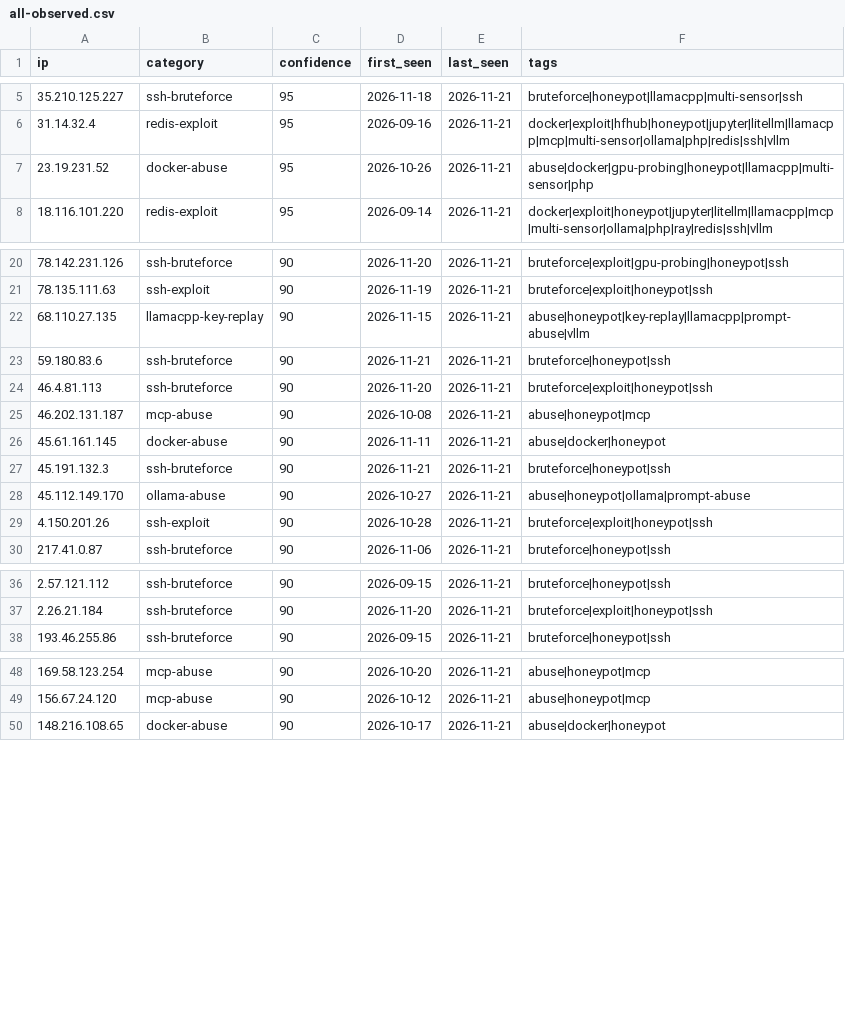
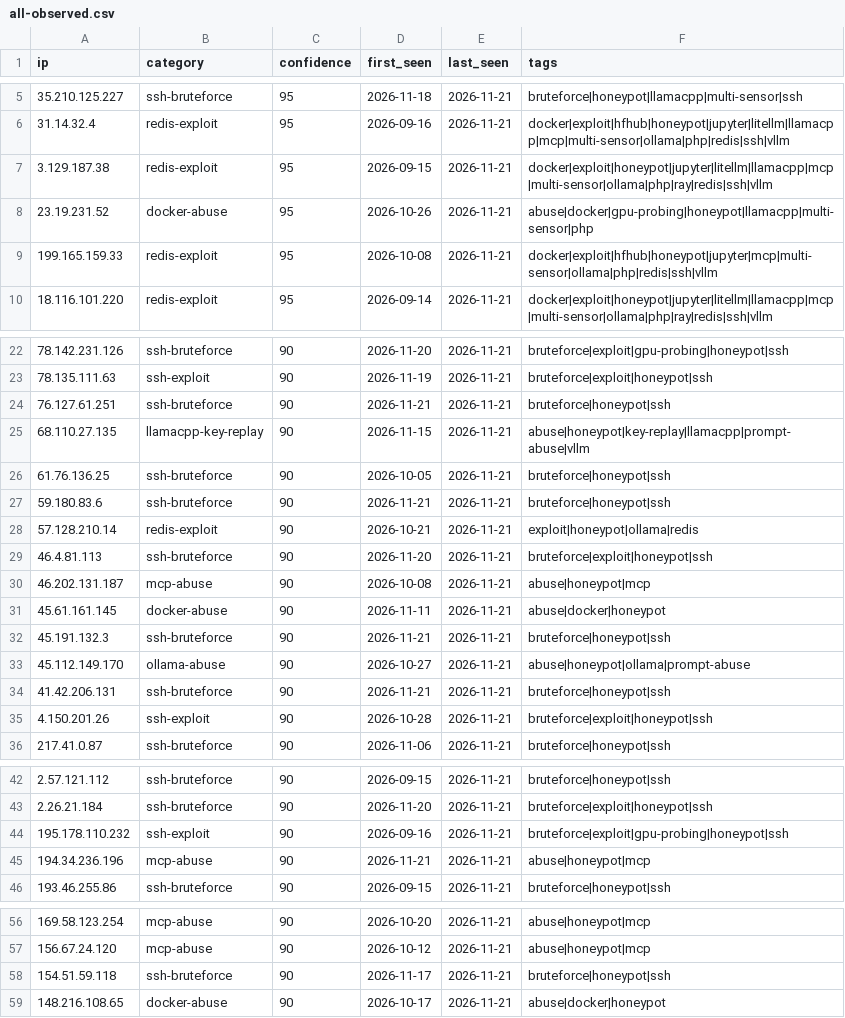
Before and after one commit to Zikmadol/trapline-ioc, a CSV file: feeds/all-observed.csv, drawn as a sheet; only a part is shown, gaps mark what is left out; the diff covers the shown part only.

```diff
--- a/feeds/all-observed.csv
+++ b/feeds/all-observed.csv
@@ -6,3 +6,5 @@ ip,category,confidence,first_seen,last_seen,tags
 31.14.32.4,redis-exploit,95,2026-09-16,2026-11-21,docker|exploit|hfhub|honeypot|jupyter|litellm|llamacpp|mcp|multi-sensor|ollama|php|redis|ssh|vllm
+3.129.187.38,redis-exploit,95,2026-09-15,2026-11-21,docker|exploit|honeypot|jupyter|litellm|llamacpp|mcp|multi-sensor|ollama|php|ray|redis|ssh|vllm
 23.19.231.52,docker-abuse,95,2026-10-26,2026-11-21,abuse|docker|gpu-probing|honeypot|llamacpp|multi-sensor|php
+199.165.159.33,redis-exploit,95,2026-10-08,2026-11-21,docker|exploit|hfhub|honeypot|jupyter|mcp|multi-sensor|ollama|php|redis|ssh|vllm
 18.116.101.220,redis-exploit,95,2026-09-14,2026-11-21,docker|exploit|honeypot|jupyter|litellm|llamacpp|mcp|multi-sensor|ollama|php|ray|redis|ssh|vllm
@@ -21,4 +23,7 @@ ip,category,confidence,first_seen,last_seen,tags
 78.135.111.63,ssh-exploit,90,2026-11-19,2026-11-21,bruteforce|exploit|honeypot|ssh
+76.127.61.251,ssh-bruteforce,90,2026-11-21,2026-11-21,bruteforce|honeypot|ssh
 68.110.27.135,llamacpp-key-replay,90,2026-11-15,2026-11-21,abuse|honeypot|key-replay|llamacpp|prompt-abuse|vllm
+61.76.136.25,ssh-bruteforce,90,2026-10-05,2026-11-21,bruteforce|honeypot|ssh
 59.180.83.6,ssh-bruteforce,90,2026-11-21,2026-11-21,bruteforce|honeypot|ssh
+57.128.210.14,redis-exploit,90,2026-10-21,2026-11-21,exploit|honeypot|ollama|redis
 46.4.81.113,ssh-bruteforce,90,2026-11-20,2026-11-21,bruteforce|exploit|honeypot|ssh
@@ -28,2 +33,3 @@ ip,category,confidence,first_seen,last_seen,tags
 45.112.149.170,ollama-abuse,90,2026-10-27,2026-11-21,abuse|honeypot|ollama|prompt-abuse
+41.42.206.131,ssh-bruteforce,90,2026-11-21,2026-11-21,bruteforce|honeypot|ssh
 4.150.201.26,ssh-exploit,90,2026-10-28,2026-11-21,bruteforce|exploit|honeypot|ssh
@@ -37,2 +43,4 @@ ip,category,confidence,first_seen,last_seen,tags
 2.26.21.184,ssh-bruteforce,90,2026-11-20,2026-11-21,bruteforce|exploit|honeypot|ssh
+195.178.110.232,ssh-exploit,90,2026-09-16,2026-11-21,bruteforce|exploit|gpu-probing|honeypot|ssh
+194.34.236.196,mcp-abuse,90,2026-11-21,2026-11-21,abuse|honeypot|mcp
 193.46.255.86,ssh-bruteforce,90,2026-09-15,2026-11-21,bruteforce|honeypot|ssh
@@ -49,2 +57,3 @@ ip,category,confidence,first_seen,last_seen,tags
 156.67.24.120,mcp-abuse,90,2026-10-12,2026-11-21,abuse|honeypot|mcp
+154.51.59.118,ssh-bruteforce,90,2026-11-17,2026-11-21,bruteforce|honeypot|ssh
 148.216.108.65,docker-abuse,90,2026-10-17,2026-11-21,abuse|docker|honeypot
```
Also changed, not shown: 1 added row, 6 removed rows and 1 edited cell elsewhere in this file, daily/2026-11-21.csv, feeds/ai-infra.csv, 14 other files.
